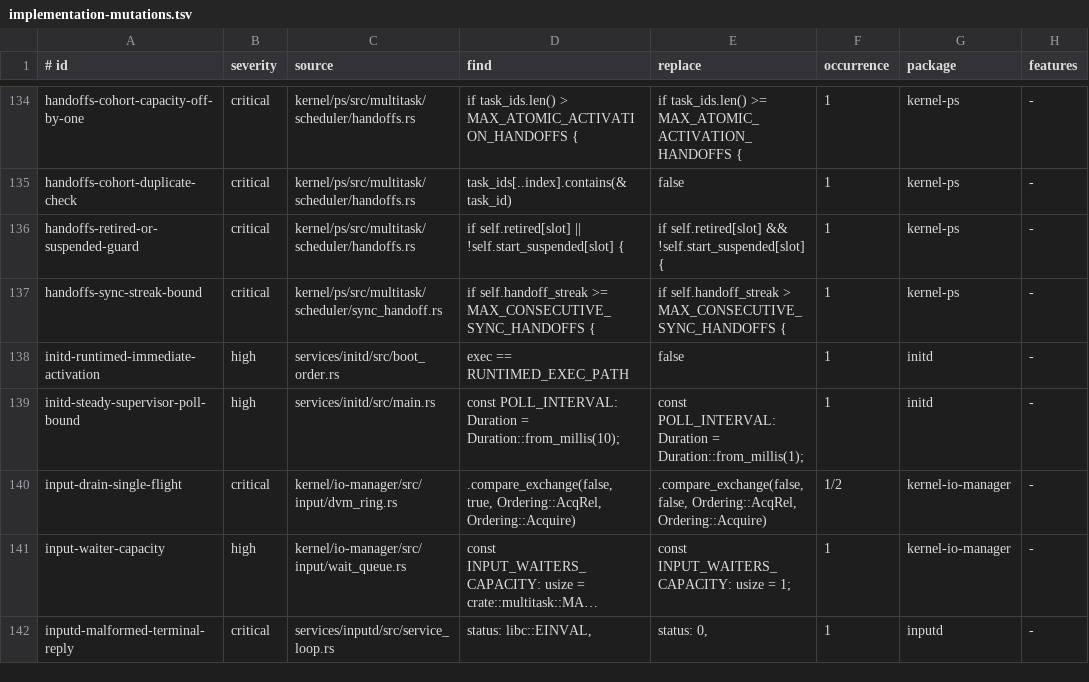
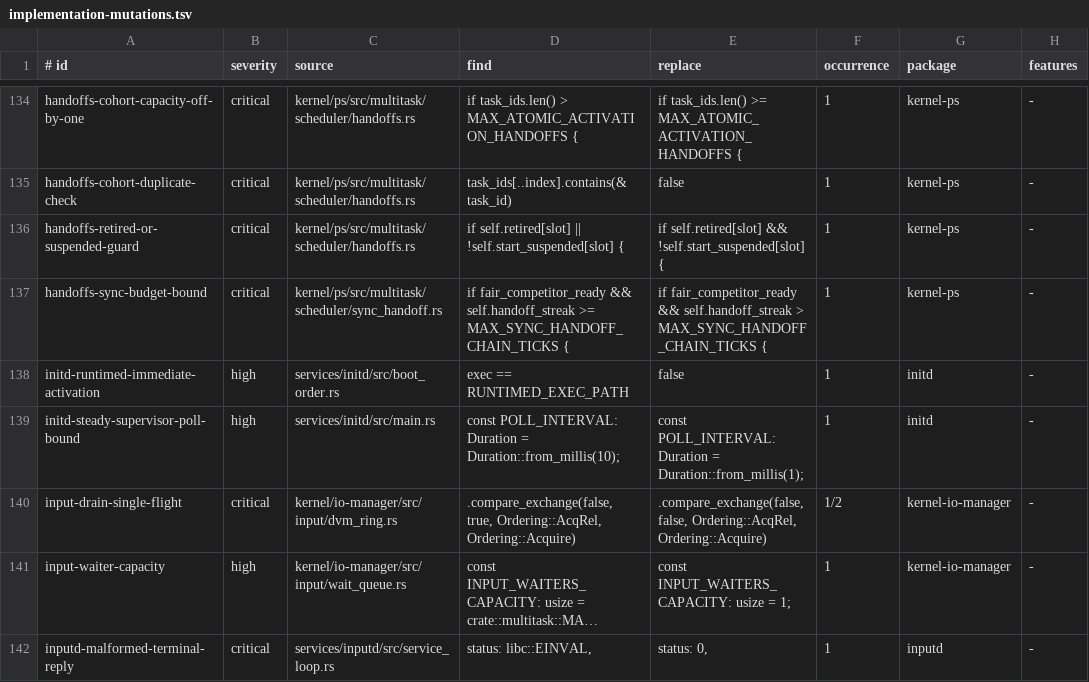
Before and after one commit to ierwarf/rustos, a TSV file: formal/implementation-mutations.tsv, drawn as a sheet; only a part is shown, gaps mark what is left out; long unchanged cells end in …; the diff names each change by its address in the sheet, - before the commit and + after, or states it on an @@ line.

Commit message:
Optimize synchronous IPC handoff budgeting

```diff
--- a/formal/implementation-mutations.tsv
+++ b/formal/implementation-mutations.tsv
-A137 (# id): handoffs-sync-streak-bound
+A137 (# id): handoffs-sync-budget-bound
-D137 (find): if self.handoff_streak >= MAX_CONSECUTIVE_SYNC_HANDOFFS {
+D137 (find): if fair_competitor_ready && self.handoff_streak >= MAX_SYNC_HANDOFF_CHAIN_TICKS {
-E137 (replace): if self.handoff_streak > MAX_CONSECUTIVE_SYNC_HANDOFFS {
+E137 (replace): if fair_competitor_ready && self.handoff_streak > MAX_SYNC_HANDOFF_CHAIN_TICKS {
```
Also changed, not shown: 9 other files.
